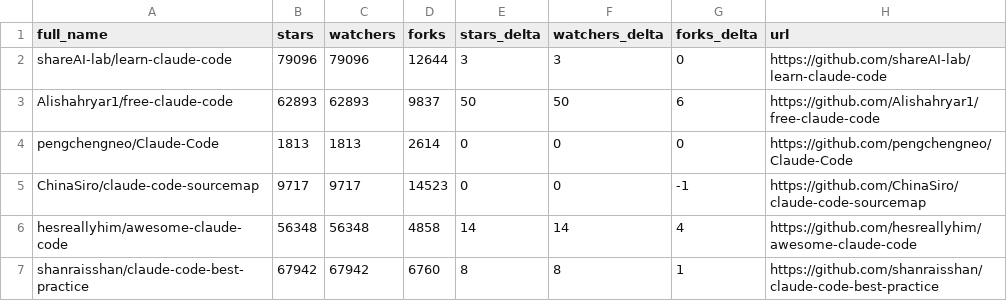
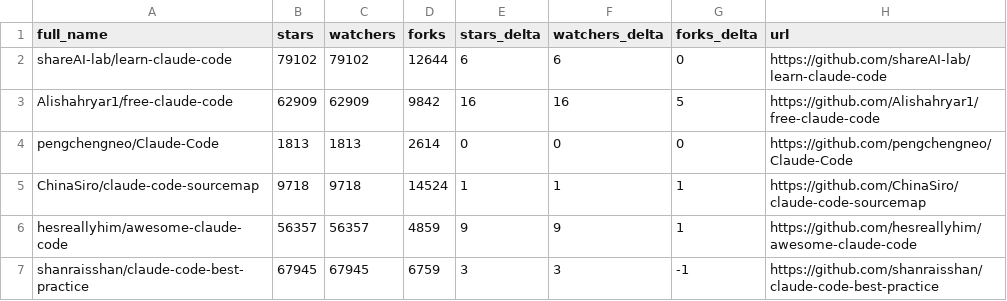
Before and after one commit to birnbe/awesome-claude-code, a CSV file: data/repo-ticker.csv, drawn as a sheet; only a part is shown; the diff covers the shown part only.

```diff
--- a/data/repo-ticker.csv
+++ b/data/repo-ticker.csv
@@ -1,7 +1,7 @@
 full_name,stars,watchers,forks,stars_delta,watchers_delta,forks_delta,url
-shareAI-lab/learn-claude-code,79096,79096,12644,3,3,0,https://github.com/shareAI-lab/learn-claude-code
-Alishahryar1/free-claude-code,62893,62893,9837,50,50,6,https://github.com/Alishahryar1/free-claude-code
+shareAI-lab/learn-claude-code,79102,79102,12644,6,6,0,https://github.com/shareAI-lab/learn-claude-code
+Alishahryar1/free-claude-code,62909,62909,9842,16,16,5,https://github.com/Alishahryar1/free-claude-code
 pengchengneo/Claude-Code,1813,1813,2614,0,0,0,https://github.com/pengchengneo/Claude-Code
-ChinaSiro/claude-code-sourcemap,9717,9717,14523,0,0,-1,https://github.com/ChinaSiro/claude-code-sourcemap
-hesreallyhim/awesome-claude-code,56348,56348,4858,14,14,4,https://github.com/hesreallyhim/awesome-claude-code
-shanraisshan/claude-code-best-practice,67942,67942,6760,8,8,1,https://github.com/shanraisshan/claude-code-best-practice
+ChinaSiro/claude-code-sourcemap,9718,9718,14524,1,1,1,https://github.com/ChinaSiro/claude-code-sourcemap
+hesreallyhim/awesome-claude-code,56357,56357,4859,9,9,1,https://github.com/hesreallyhim/awesome-claude-code
+shanraisshan/claude-code-best-practice,67945,67945,6759,3,3,-1,https://github.com/shanraisshan/claude-code-best-practice
```
Also changed, not shown: 3 added rows, 3 removed rows, 1 moved row and 111 edited cells elsewhere in this file, 2 other files.
